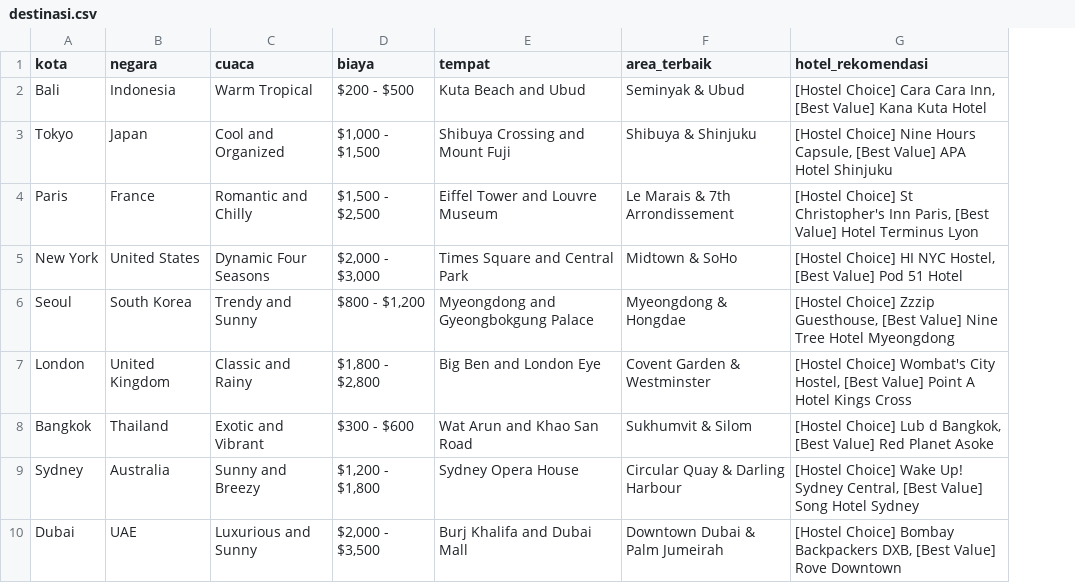
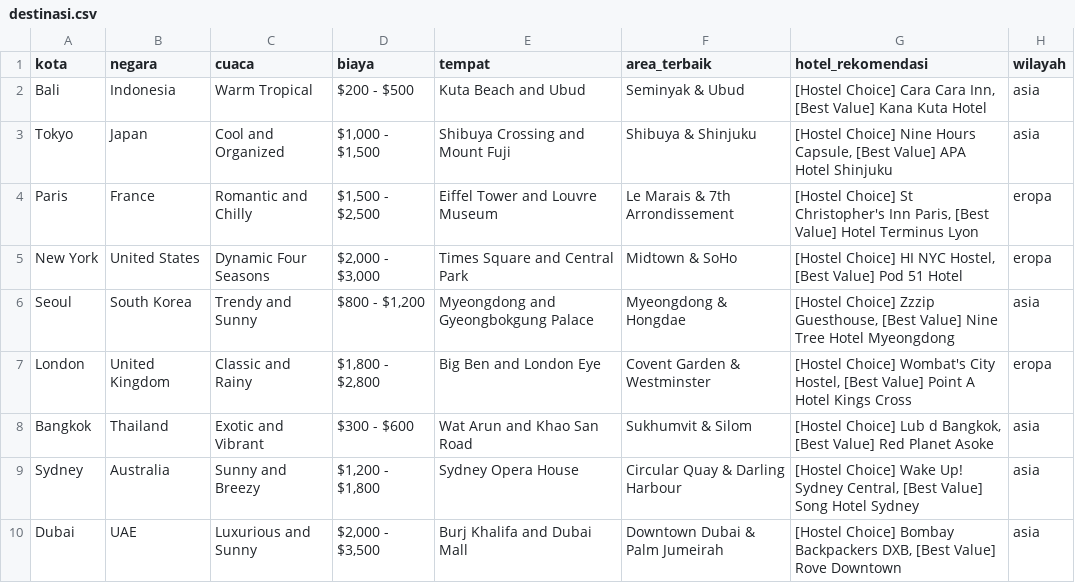
Before and after one commit to docepdev/docepdev.github.io, a CSV file: destinasi.csv, drawn as a sheet; only a part is shown; the diff names each change by its address in the sheet, - before the commit and + after, or states it on an @@ line.

```diff
--- a/destinasi.csv
+++ b/destinasi.csv
+column H (wilayah), rows 2-10: asia | asia | eropa | eropa | asia | eropa | asia | asia | asia
```
Also changed, not shown: 35 other files.
